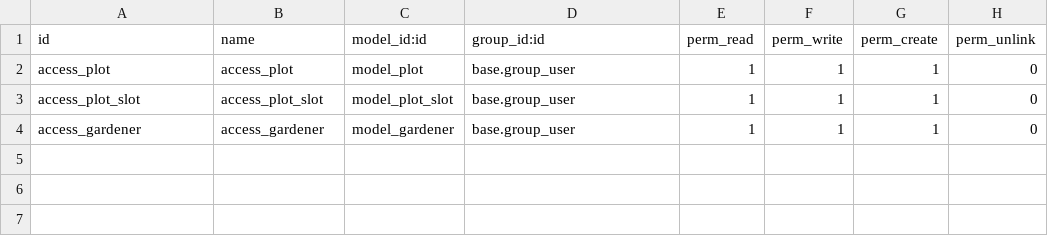
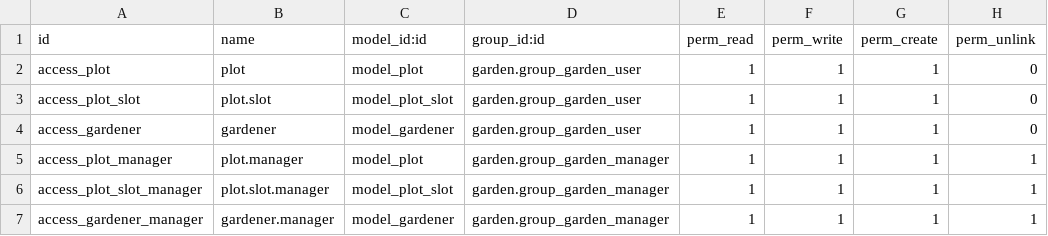
Before and after one commit to tewtawat/odoo_training_workshop, a CSV file: garden/security/ir.model.access.csv, drawn as a sheet.

Commit message:
[ADD] workshop 9+ - add security
Signed-off-by: tewtawat <tewtawat@gmail.com>

```diff
--- a/garden/security/ir.model.access.csv
+++ b/garden/security/ir.model.access.csv
@@ -1,4 +1,7 @@
 id,name,model_id:id,group_id:id,perm_read,perm_write,perm_create,perm_unlink
-access_plot,access_plot,model_plot,base.group_user,1,1,1,0
-access_plot_slot,access_plot_slot,model_plot_slot,base.group_user,1,1,1,0
-access_gardener,access_gardener,model_gardener,base.group_user,1,1,1,0
+access_plot,plot,model_plot,garden.group_garden_user,1,1,1,0
+access_plot_slot,plot.slot,model_plot_slot,garden.group_garden_user,1,1,1,0
+access_gardener,gardener,model_gardener,garden.group_garden_user,1,1,1,0
+access_plot_manager,plot.manager,model_plot,garden.group_garden_manager,1,1,1,1
+access_plot_slot_manager,plot.slot.manager,model_plot_slot,garden.group_garden_manager,1,1,1,1
+access_gardener_manager,gardener.manager,model_gardener,garden.group_garden_manager,1,1,1,1
```
Also changed, not shown: 2 other files.
